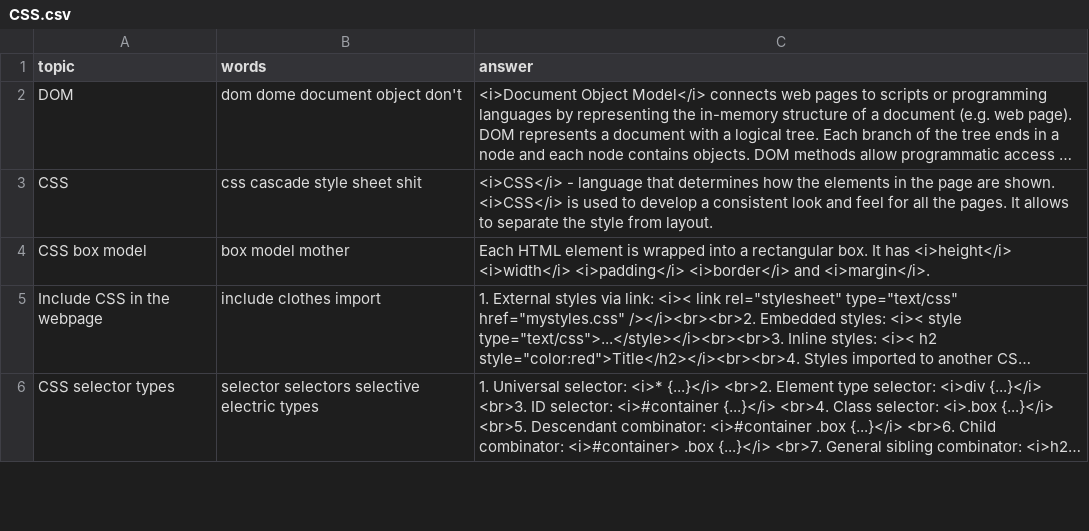
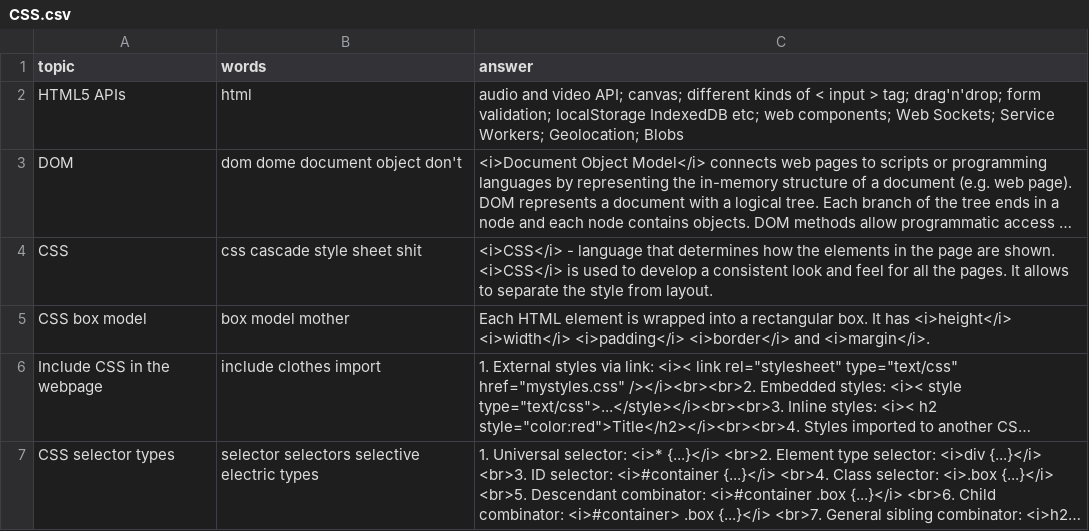
Before and after one commit to DzmitryAlifer/tech-interview-helper, a CSV file: src/assets/CSS.csv, drawn as a sheet; only a part is shown; long unchanged cells end in …; the diff names each change by its address in the sheet, - before the commit and + after, or states it on an @@ line.

```diff
--- a/src/assets/CSS.csv
+++ b/src/assets/CSS.csv
+row 2: HTML5 APIs | html | audio and video API; canvas; different kinds of < input > tag; drag'n'drop; form validation; localStorage IndexedDB etc; web components; Web Sockets; Service Workers; Geolocation; Blobs
```
Also changed, not shown: src/assets/General.csv, src/assets/JavaScript.csv, 1 other file.
